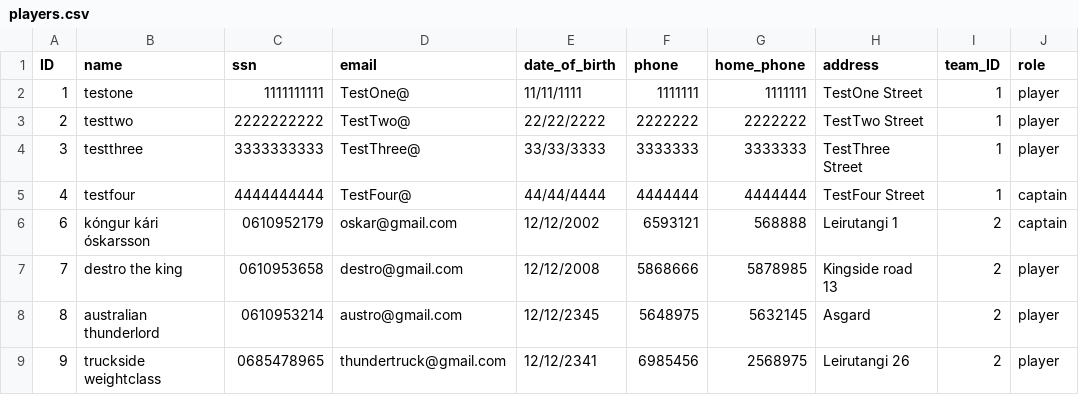
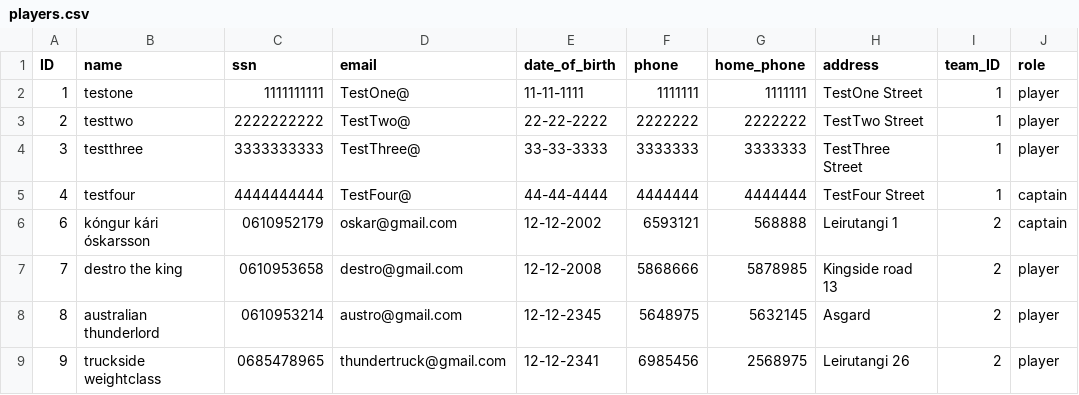
Before and after one commit to Hastexy/H09, a CSV file: Darts Manager/files/players.csv, drawn as a sheet.

Commit message:
view manager dót

```diff
--- a/Darts Manager/files/players.csv
+++ b/Darts Manager/files/players.csv
@@ -1,9 +1,9 @@
 ID;name;ssn;email;date_of_birth;phone;home_phone;address;team_ID;role
-1;testone;1111111111;TestOne@;11/11/1111;1111111;1111111;TestOne Street;1;player
-2;testtwo;2222222222;TestTwo@;22/22/2222;2222222;2222222;TestTwo Street;1;player
-3;testthree;3333333333;TestThree@;33/33/3333;3333333;3333333;TestThree Street;1;player
-4;testfour;4444444444;TestFour@;44/44/4444;4444444;4444444;TestFour Street;1;captain
-6;kóngur kári óskarsson;0610952179;oskar@gmail.com;12/12/2002;6593121;568888;Leirutangi 1;2;captain
-7;destro the king;0610953658;destro@gmail.com;12/12/2008;5868666;5878985;Kingside road 13;2;player
-8;australian thunderlord;0610953214;austro@gmail.com;12/12/2345;5648975;5632145;Asgard;2;player
-9;truckside weightclass;0685478965;thundertruck@gmail.com;12/12/2341;6985456;2568975;Leirutangi 26;2;player
+1;testone;1111111111;TestOne@;11-11-1111;1111111;1111111;TestOne Street;1;player
+2;testtwo;2222222222;TestTwo@;22-22-2222;2222222;2222222;TestTwo Street;1;player
+3;testthree;3333333333;TestThree@;33-33-3333;3333333;3333333;TestThree Street;1;player
+4;testfour;4444444444;TestFour@;44-44-4444;4444444;4444444;TestFour Street;1;captain
+6;kóngur kári óskarsson;0610952179;oskar@gmail.com;12-12-2002;6593121;568888;Leirutangi 1;2;captain
+7;destro the king;0610953658;destro@gmail.com;12-12-2008;5868666;5878985;Kingside road 13;2;player
+8;australian thunderlord;0610953214;austro@gmail.com;12-12-2345;5648975;5632145;Asgard;2;player
+9;truckside weightclass;0685478965;thundertruck@gmail.com;12-12-2341;6985456;2568975;Leirutangi 26;2;player
```
Also changed, not shown: 5 other files.
